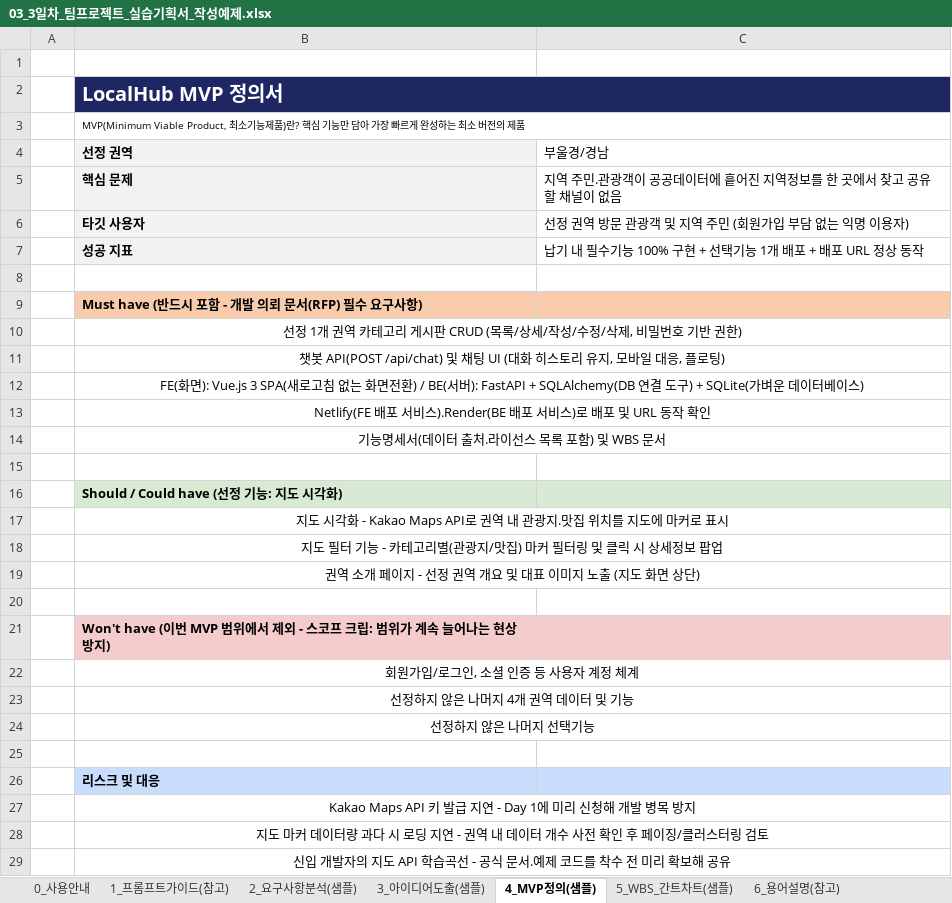
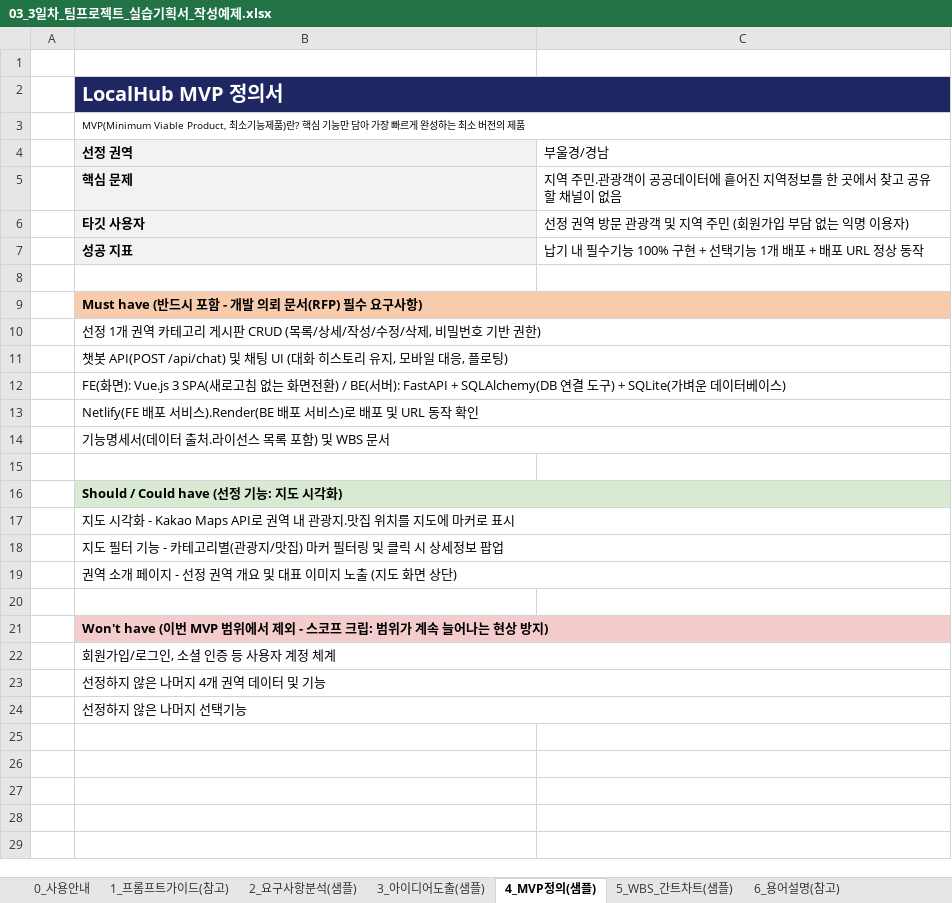
Before and after one commit to mulcamp-ed/ai-onboarding, an Excel workbook: Day03/배포용/비전공/03_3일차_팀프로젝트_실습기획서_작성예제.xlsx, sheet 4_MVP정의(샘플), drawn as a sheet; values as stored, in another font and other column widths than the file's, no borders; the diff names each change by its address in the sheet, - before the commit and + after, or states it on an @@ line.

```diff
--- a/Day03/배포용/비전공/03_3일차_팀프로젝트_실습기획서_작성예제.xlsx (sheet 4_MVP정의(샘플))
+++ b/Day03/배포용/비전공/03_3일차_팀프로젝트_실습기획서_작성예제.xlsx (sheet 4_MVP정의(샘플))
+B9:C9 merged
-B10:B14 alignment: center
+B10:B14 alignment: left
+B16:C16 merged
-B17:B19 alignment: center
+B17:B19 alignment: left
+B21:C21 merged
-B22:B24 alignment: center
+B22:B24 alignment: left
-row 25: (empty)
-row 26:  | 리스크 및 대응
-row 27:  | Kakao Maps API 키 발급 지연 - Day 1에 미리 신청해 개발 병목 방지
-row 28:  | 지도 마커 데이터량 과다 시 로딩 지연 - 권역 내 데이터 개수 사전 확인 후 페이징/클러스터링 검토
-row 29:  | 신입 개발자의 지도 API 학습곡선 - 공식 문서.예제 코드를 착수 전 미리 확보해 공유
```
Also changed, not shown: sheet 3_아이디어도출(샘플), sheet 1_프롬프트가이드(참고), sheet 0_사용안내, Day03/배포용/비전공/04_3일차_팀프로젝트_실습기획서_템플렛.xlsx, Day03/배포용/전공/03_3일차_팀프로젝트_실습기획서_작성예제.xlsx, 2 other files.
